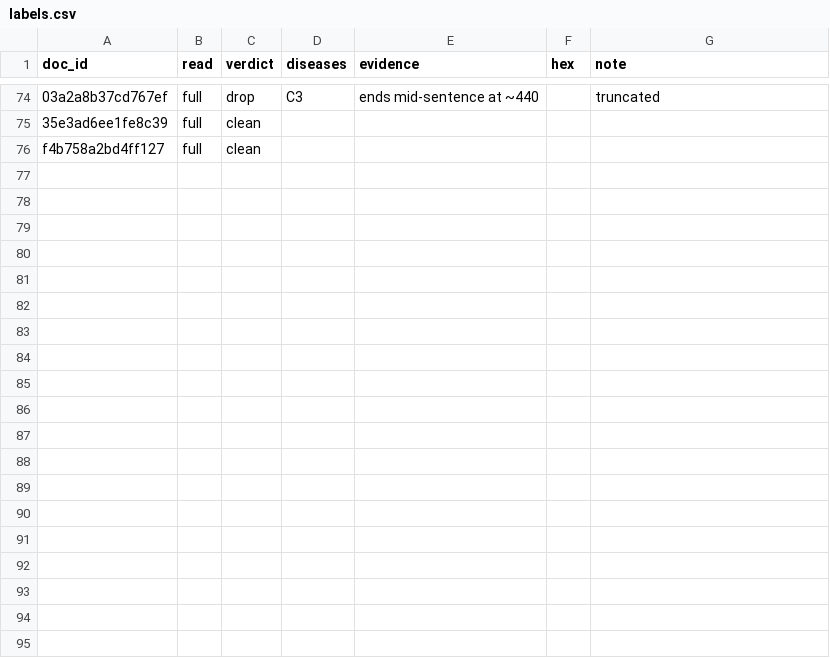
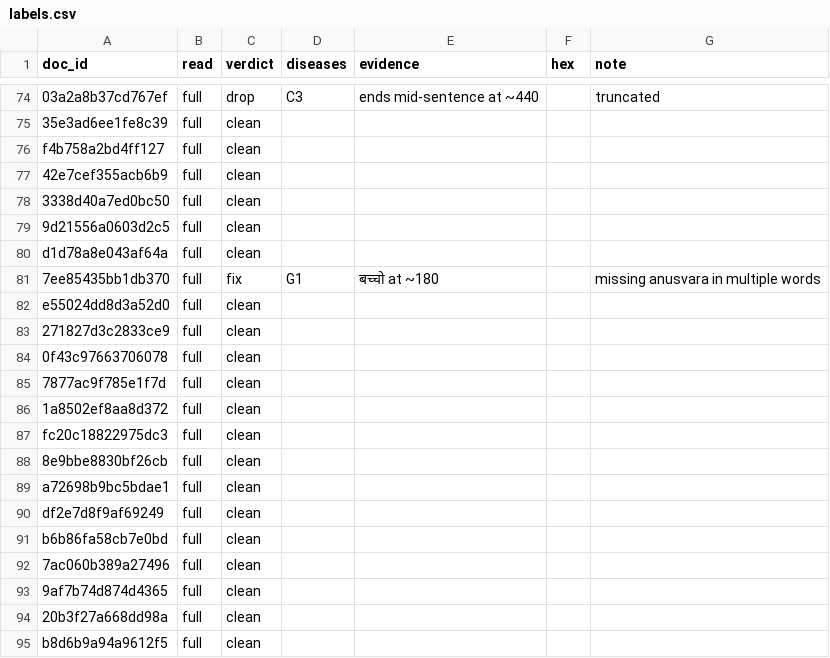
Before and after one commit to ranjani-cse/era-v5-lab, a CSV file: diagnosis/submissions/ind-hi-indiccorp/ranjani-cse/labels.csv, drawn as a sheet; only a part is shown, gaps mark what is left out; the diff covers the shown part only; the diff names each change by its address in the sheet, - before the commit and + after, or states it on an @@ line.

Commit message:
diagnosis: rows 76-105

```diff
--- a/diagnosis/submissions/ind-hi-indiccorp/ranjani-cse/labels.csv
+++ b/diagnosis/submissions/ind-hi-indiccorp/ranjani-cse/labels.csv
+row 77: 42e7cef355acb6b9 | full | clean
+row 78: 3338d40a7ed0bc50 | full | clean
+row 79: 9d21556a0603d2c5 | full | clean
+row 80: d1d78a8e043af64a | full | clean
+row 81: 7ee85435bb1db370 | full | fix | G1 | बच्चो at ~180 |  | missing anusvara in multiple words
+row 82: e55024dd8d3a52d0 | full | clean
+row 83: 271827d3c2833ce9 | full | clean
+row 84: 0f43c97663706078 | full | clean
+row 85: 7877ac9f785e1f7d | full | clean
+row 86: 1a8502ef8aa8d372 | full | clean
+row 87: fc20c18822975dc3 | full | clean
+row 88: 8e9bbe8830bf26cb | full | clean
+row 89: a72698b9bc5bdae1 | full | clean
+row 90: df2e7d8f9af69249 | full | clean
+row 91: b6b86fa58cb7e0bd | full | clean
+row 92: 7ac060b389a27496 | full | clean
+row 93: 9af7b74d874d4365 | full | clean
+row 94: 20b3f27a668dd98a | full | clean
+row 95: b8d6b9a94a9612f5 | full | clean
```
Also changed, not shown: 11 added rows elsewhere in this file.
